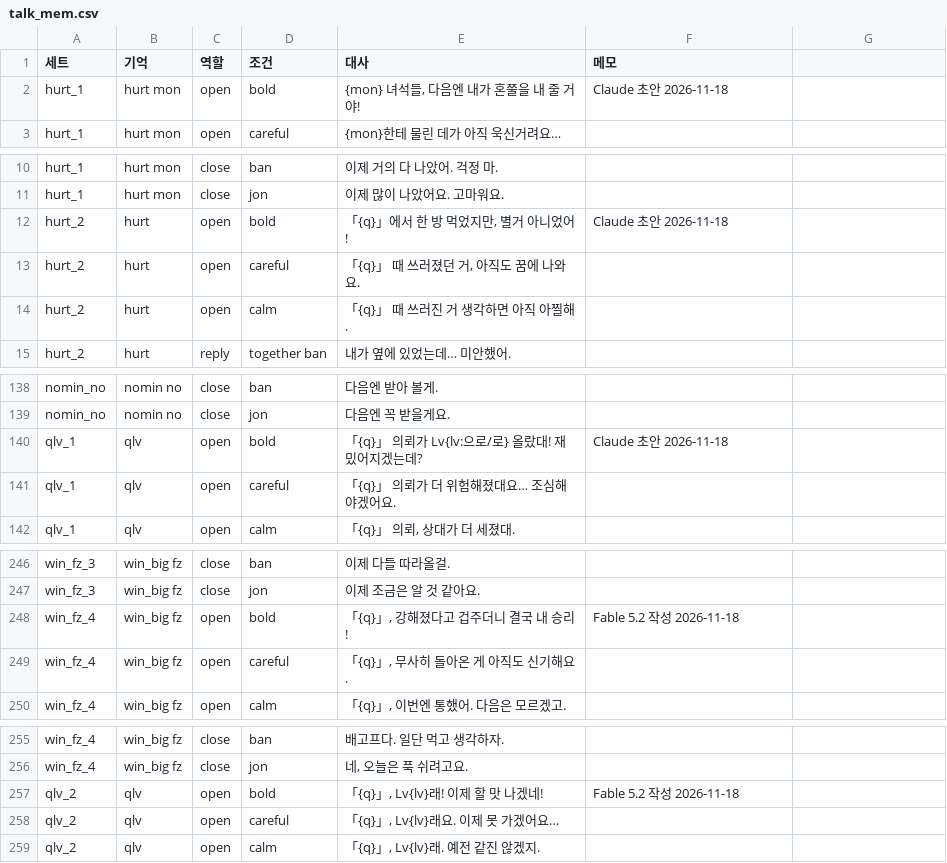
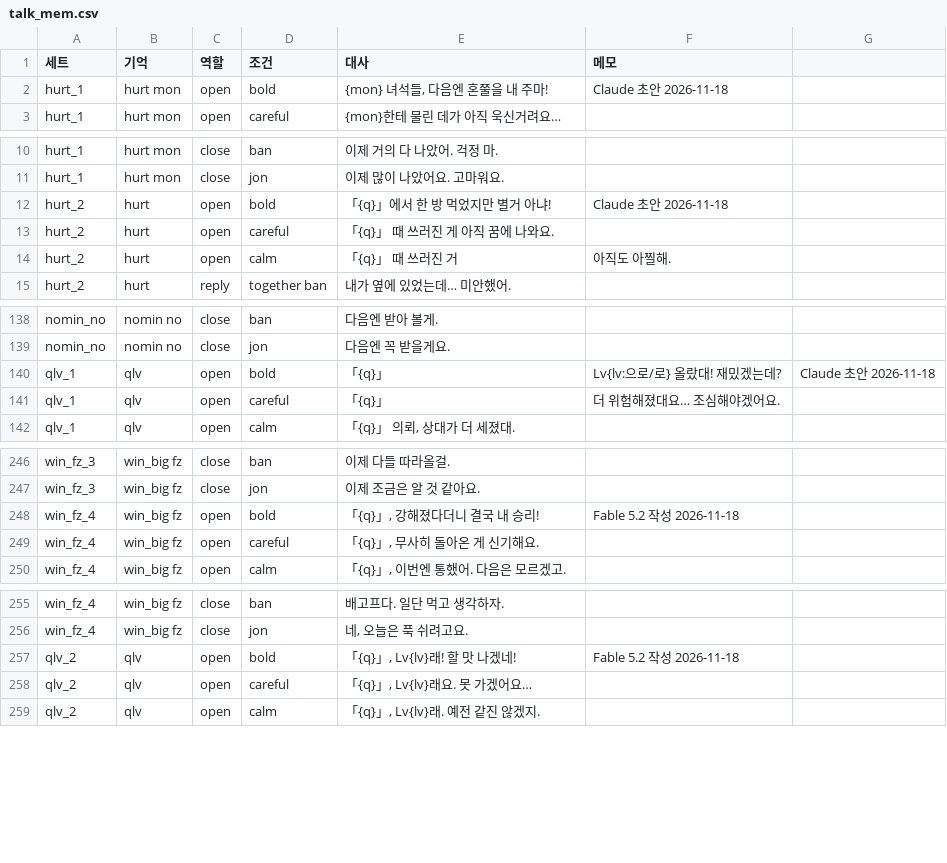
Before and after one commit to applesoda01/Project_F, a CSV file: prototype/data/talk_mem.csv, drawn as a sheet; only a part is shown, gaps mark what is left out; the diff covers the shown part only.

```diff
--- a/prototype/data/talk_mem.csv
+++ b/prototype/data/talk_mem.csv
@@ -1,3 +1,3 @@
 세트,기억,역할,조건,대사,메모
-hurt_1,hurt mon,open,bold,"{mon} 녀석들, 다음엔 내가 혼쭐을 내 줄 거야!",Claude 초안 2026-11-18
+hurt_1,hurt mon,open,bold,"{mon} 녀석들, 다음엔 혼쭐을 내 주마!",Claude 초안 2026-11-18
 hurt_1,hurt mon,open,careful,{mon}한테 물린 데가 아직 욱신거려요…,
@@ -11,5 +11,5 @@ hurt_1,hurt mon,close,ban,이제 거의 다 나았어. 걱정 마.,
 hurt_1,hurt mon,close,jon,이제 많이 나았어요. 고마워요.,
-hurt_2,hurt,open,bold,"「{q}」에서 한 방 먹었지만, 별거 아니었어!",Claude 초안 2026-11-18
-hurt_2,hurt,open,careful,"「{q}」 때 쓰러졌던 거, 아직도 꿈에 나와요.",
-hurt_2,hurt,open,calm,「{q}」 때 쓰러진 거 생각하면 아직 아찔해.,
+hurt_2,hurt,open,bold,"「{q}」에서 한 방 먹었지만 별거 아냐!",Claude 초안 2026-11-18
+hurt_2,hurt,open,careful,"「{q}」 때 쓰러진 게 아직 꿈에 나와요.",
+hurt_2,hurt,open,calm,「{q}」 때 쓰러진 거, 아직도 아찔해.,
 hurt_2,hurt,reply,together ban,내가 옆에 있었는데… 미안했어.,
@@ -139,4 +139,4 @@ nomin_no,nomin no,close,ban,다음엔 받아 볼게.,
 nomin_no,nomin no,close,jon,다음엔 꼭 받을게요.,
-qlv_1,qlv,open,bold,「{q}」 의뢰가 Lv{lv:으로/로} 올랐대! 재밌어지겠는데?,Claude 초안 2026-11-18
-qlv_1,qlv,open,careful,「{q}」 의뢰가 더 위험해졌대요… 조심해야겠어요.,
+qlv_1,qlv,open,bold,「{q}」, Lv{lv:으로/로} 올랐대! 재밌겠는데?,Claude 초안 2026-11-18
+qlv_1,qlv,open,careful,「{q}」, 더 위험해졌대요… 조심해야겠어요.,
 qlv_1,qlv,open,calm,"「{q}」 의뢰, 상대가 더 세졌대.",
@@ -247,4 +247,4 @@ win_fz_3,win_big fz,close,ban,이제 다들 따라올걸.,
 win_fz_3,win_big fz,close,jon,이제 조금은 알 것 같아요.,
-win_fz_4,win_big fz,open,bold,"「{q}」, 강해졌다고 겁주더니 결국 내 승리!",Fable 5.2 작성 2026-11-18
-win_fz_4,win_big fz,open,careful,"「{q}」, 무사히 돌아온 게 아직도 신기해요.",
+win_fz_4,win_big fz,open,bold,"「{q}」, 강해졌다더니 결국 내 승리!",Fable 5.2 작성 2026-11-18
+win_fz_4,win_big fz,open,careful,"「{q}」, 무사히 돌아온 게 신기해요.",
 win_fz_4,win_big fz,open,calm,"「{q}」, 이번엔 통했어. 다음은 모르겠고.",
@@ -256,4 +256,4 @@ win_fz_4,win_big fz,close,ban,배고프다. 일단 먹고 생각하자.,
 win_fz_4,win_big fz,close,jon,"네, 오늘은 푹 쉬려고요.",
-qlv_2,qlv,open,bold,"「{q}」, Lv{lv}래! 이제 할 맛 나겠네!",Fable 5.2 작성 2026-11-18
-qlv_2,qlv,open,careful,"「{q}」, Lv{lv}래요. 이제 못 가겠어요…",
+qlv_2,qlv,open,bold,"「{q}」, Lv{lv}래! 할 맛 나겠네!",Fable 5.2 작성 2026-11-18
+qlv_2,qlv,open,careful,"「{q}」, Lv{lv}래요. 못 가겠어요…",
 qlv_2,qlv,open,calm,"「{q}」, Lv{lv}래. 예전 같진 않겠지.",
```
Also changed, not shown: 11 edited cells elsewhere in this file, prototype/data/talk.csv, 2 other files.
